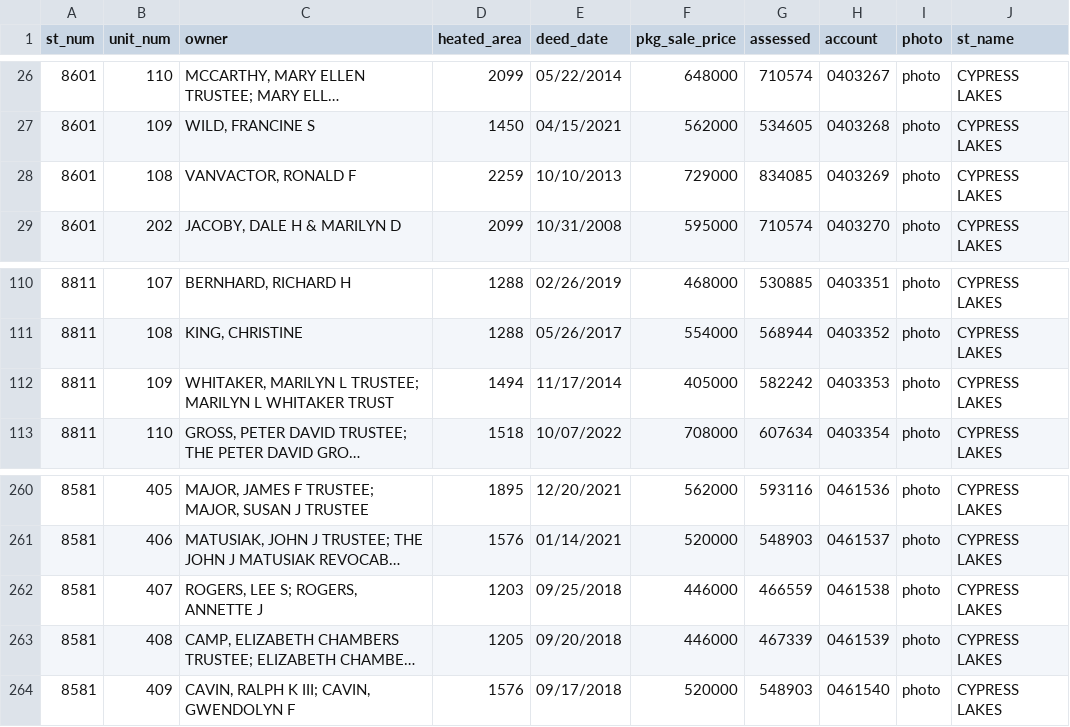
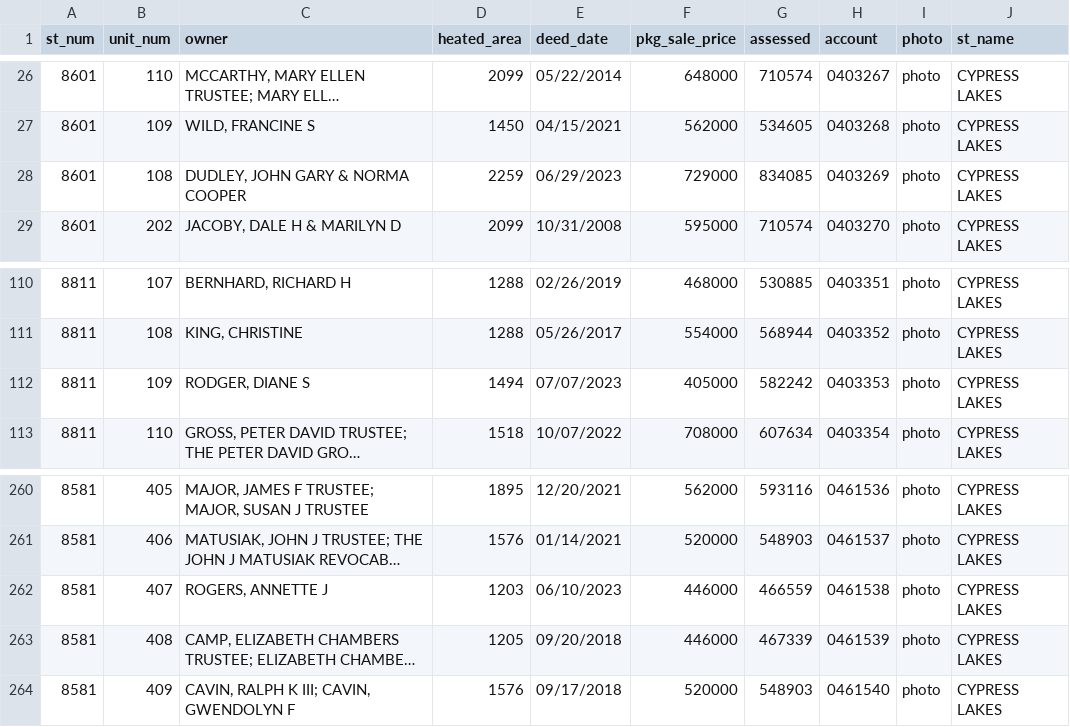
Before and after one commit to mfgering/dawson_deeds, a CSV file: reports/cypress/cypress.csv, drawn as a sheet; only a part is shown, gaps mark what is left out; long unchanged cells end in …; the diff names each change by its address in the sheet, - before the commit and + after, or states it on an @@ line.

```diff
--- a/reports/cypress/cypress.csv
+++ b/reports/cypress/cypress.csv
-C28 (owner): VANVACTOR, RONALD F
+C28 (owner): DUDLEY, JOHN GARY & NORMA COOPER
-E28 (deed_date): 10/10/2013
+E28 (deed_date): 06/29/2023
-C112 (owner): WHITAKER, MARILYN L TRUSTEE; MARILYN L WHITAKER TRUST
+C112 (owner): RODGER, DIANE S
-E112 (deed_date): 11/17/2014
+E112 (deed_date): 07/07/2023
-C262 (owner): ROGERS, LEE S; ROGERS, ANNETTE J
+C262 (owner): ROGERS, ANNETTE J
-E262 (deed_date): 09/25/2018
+E262 (deed_date): 06/10/2023
```
Also changed, not shown: 1 other file.
